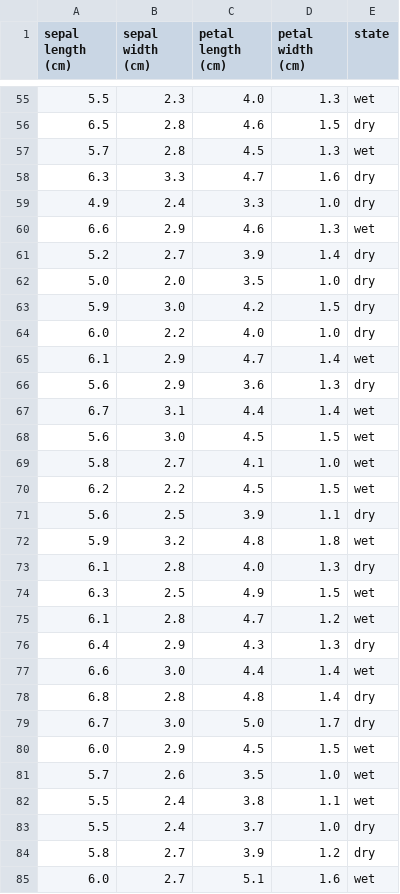
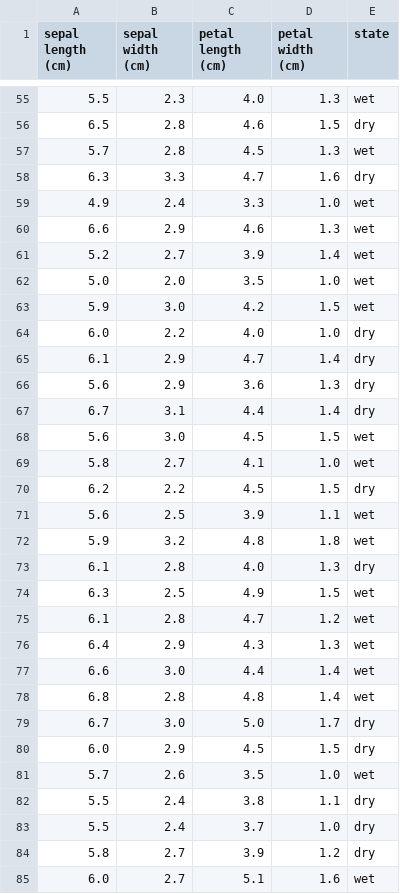
Before and after one commit to JoepBeurskens/Datacademy_Demo, a CSV file: Modules/M4_ML/answers/B2-3.csv, drawn as a sheet; only a part is shown, gaps mark what is left out; the diff covers the shown part only.

```diff
--- a/Modules/M4_ML/answers/B2-3.csv
+++ b/Modules/M4_ML/answers/B2-3.csv
@@ -58,15 +58,15 @@ sepal length (cm);sepal width (cm);petal length (cm);petal width (cm);state
 6.3;3.3;4.7;1.6;dry
-4.9;2.4;3.3;1.0;dry
+4.9;2.4;3.3;1.0;wet
 6.6;2.9;4.6;1.3;wet
-5.2;2.7;3.9;1.4;dry
-5.0;2.0;3.5;1.0;dry
-5.9;3.0;4.2;1.5;dry
+5.2;2.7;3.9;1.4;wet
+5.0;2.0;3.5;1.0;wet
+5.9;3.0;4.2;1.5;wet
 6.0;2.2;4.0;1.0;dry
-6.1;2.9;4.7;1.4;wet
+6.1;2.9;4.7;1.4;dry
 5.6;2.9;3.6;1.3;dry
-6.7;3.1;4.4;1.4;wet
+6.7;3.1;4.4;1.4;dry
 5.6;3.0;4.5;1.5;wet
 5.8;2.7;4.1;1.0;wet
-6.2;2.2;4.5;1.5;wet
-5.6;2.5;3.9;1.1;dry
+6.2;2.2;4.5;1.5;dry
+5.6;2.5;3.9;1.1;wet
 5.9;3.2;4.8;1.8;wet
@@ -75,9 +75,9 @@ sepal length (cm);sepal width (cm);petal length (cm);petal width (cm);state
 6.1;2.8;4.7;1.2;wet
-6.4;2.9;4.3;1.3;dry
+6.4;2.9;4.3;1.3;wet
 6.6;3.0;4.4;1.4;wet
-6.8;2.8;4.8;1.4;dry
+6.8;2.8;4.8;1.4;wet
 6.7;3.0;5.0;1.7;dry
-6.0;2.9;4.5;1.5;wet
+6.0;2.9;4.5;1.5;dry
 5.7;2.6;3.5;1.0;wet
-5.5;2.4;3.8;1.1;wet
+5.5;2.4;3.8;1.1;dry
 5.5;2.4;3.7;1.0;dry
```
Also changed, not shown: 67 edited cells elsewhere in this file, Modules/M4_ML/answers/B4-1.csv, Modules/M4_ML/answers/C1.csv, 1 other file.
